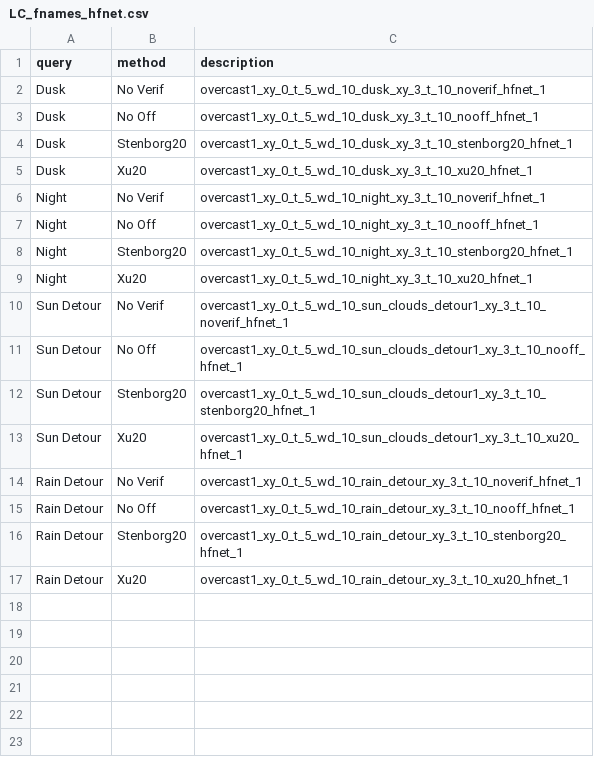
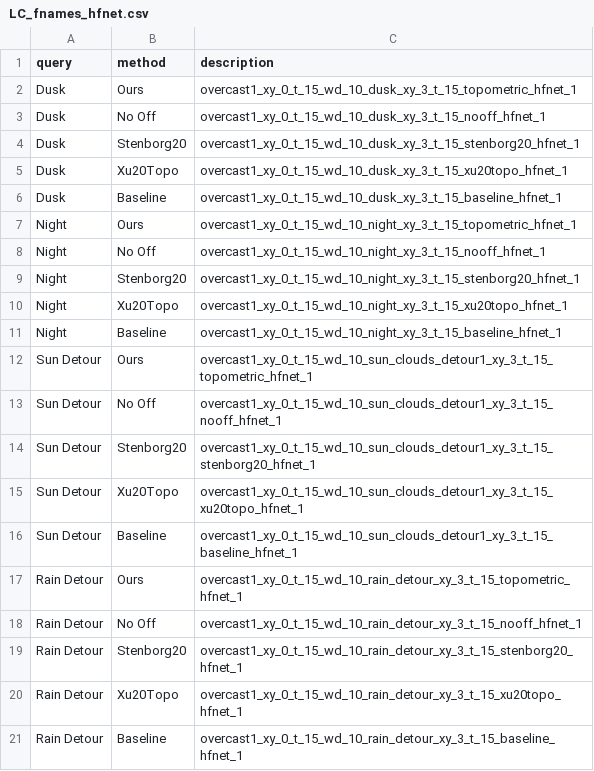
Before and after one commit to mingu6/TopometricLoc, a CSV file: topometricloc/evaluation/eval_files/LC_fnames_hfnet.csv, drawn as a sheet.

```diff
--- a/topometricloc/evaluation/eval_files/LC_fnames_hfnet.csv
+++ b/topometricloc/evaluation/eval_files/LC_fnames_hfnet.csv
@@ -1,17 +1,21 @@
 query,method,description
-Dusk,No Verif,overcast1_xy_0_t_5_wd_10_dusk_xy_3_t_10_noverif_hfnet_1
-Dusk,No Off,overcast1_xy_0_t_5_wd_10_dusk_xy_3_t_10_nooff_hfnet_1
-Dusk,Stenborg20,overcast1_xy_0_t_5_wd_10_dusk_xy_3_t_10_stenborg20_hfnet_1
-Dusk,Xu20,overcast1_xy_0_t_5_wd_10_dusk_xy_3_t_10_xu20_hfnet_1
-Night,No Verif,overcast1_xy_0_t_5_wd_10_night_xy_3_t_10_noverif_hfnet_1
-Night,No Off,overcast1_xy_0_t_5_wd_10_night_xy_3_t_10_nooff_hfnet_1
-Night,Stenborg20,overcast1_xy_0_t_5_wd_10_night_xy_3_t_10_stenborg20_hfnet_1
-Night,Xu20,overcast1_xy_0_t_5_wd_10_night_xy_3_t_10_xu20_hfnet_1
-Sun Detour,No Verif,overcast1_xy_0_t_5_wd_10_sun_clouds_detour1_xy_3_t_10_noverif_hfnet_1
-Sun Detour,No Off,overcast1_xy_0_t_5_wd_10_sun_clouds_detour1_xy_3_t_10_nooff_hfnet_1
-Sun Detour,Stenborg20,overcast1_xy_0_t_5_wd_10_sun_clouds_detour1_xy_3_t_10_stenborg20_hfnet_1
-Sun Detour,Xu20,overcast1_xy_0_t_5_wd_10_sun_clouds_detour1_xy_3_t_10_xu20_hfnet_1
-Rain Detour,No Verif,overcast1_xy_0_t_5_wd_10_rain_detour_xy_3_t_10_noverif_hfnet_1
-Rain Detour,No Off,overcast1_xy_0_t_5_wd_10_rain_detour_xy_3_t_10_nooff_hfnet_1
-Rain Detour,Stenborg20,overcast1_xy_0_t_5_wd_10_rain_detour_xy_3_t_10_stenborg20_hfnet_1
-Rain Detour,Xu20,overcast1_xy_0_t_5_wd_10_rain_detour_xy_3_t_10_xu20_hfnet_1
+Dusk,Ours,overcast1_xy_0_t_15_wd_10_dusk_xy_3_t_15_topometric_hfnet_1
+Dusk,No Off,overcast1_xy_0_t_15_wd_10_dusk_xy_3_t_15_nooff_hfnet_1
+Dusk,Stenborg20,overcast1_xy_0_t_15_wd_10_dusk_xy_3_t_15_stenborg20_hfnet_1
+Dusk,Xu20Topo,overcast1_xy_0_t_15_wd_10_dusk_xy_3_t_15_xu20topo_hfnet_1
+Dusk,Baseline,overcast1_xy_0_t_15_wd_10_dusk_xy_3_t_15_baseline_hfnet_1
+Night,Ours,overcast1_xy_0_t_15_wd_10_night_xy_3_t_15_topometric_hfnet_1
+Night,No Off,overcast1_xy_0_t_15_wd_10_night_xy_3_t_15_nooff_hfnet_1
+Night,Stenborg20,overcast1_xy_0_t_15_wd_10_night_xy_3_t_15_stenborg20_hfnet_1
+Night,Xu20Topo,overcast1_xy_0_t_15_wd_10_night_xy_3_t_15_xu20topo_hfnet_1
+Night,Baseline,overcast1_xy_0_t_15_wd_10_night_xy_3_t_15_baseline_hfnet_1
+Sun Detour,Ours,overcast1_xy_0_t_15_wd_10_sun_clouds_detour1_xy_3_t_15_topometric_hfnet_1
+Sun Detour,No Off,overcast1_xy_0_t_15_wd_10_sun_clouds_detour1_xy_3_t_15_nooff_hfnet_1
+Sun Detour,Stenborg20,overcast1_xy_0_t_15_wd_10_sun_clouds_detour1_xy_3_t_15_stenborg20_hfnet_1
+Sun Detour,Xu20Topo,overcast1_xy_0_t_15_wd_10_sun_clouds_detour1_xy_3_t_15_xu20topo_hfnet_1
+Sun Detour,Baseline,overcast1_xy_0_t_15_wd_10_sun_clouds_detour1_xy_3_t_15_baseline_hfnet_1
+Rain Detour,Ours,overcast1_xy_0_t_15_wd_10_rain_detour_xy_3_t_15_topometric_hfnet_1
+Rain Detour,No Off,overcast1_xy_0_t_15_wd_10_rain_detour_xy_3_t_15_nooff_hfnet_1
+Rain Detour,Stenborg20,overcast1_xy_0_t_15_wd_10_rain_detour_xy_3_t_15_stenborg20_hfnet_1
+Rain Detour,Xu20Topo,overcast1_xy_0_t_15_wd_10_rain_detour_xy_3_t_15_xu20topo_hfnet_1
+Rain Detour,Baseline,overcast1_xy_0_t_15_wd_10_rain_detour_xy_3_t_15_baseline_hfnet_1
```
Also changed, not shown: topometricloc/evaluation/eval_files/LC_fnames_netvlad.csv, topometricloc/evaluation/eval_files/wakeup_fnames_hfnet.csv, 25 other files.
